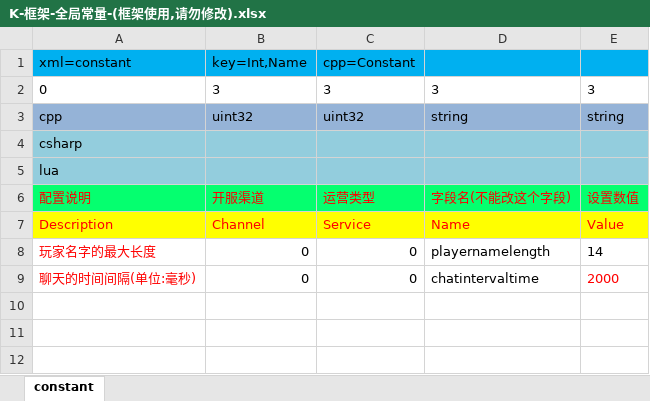
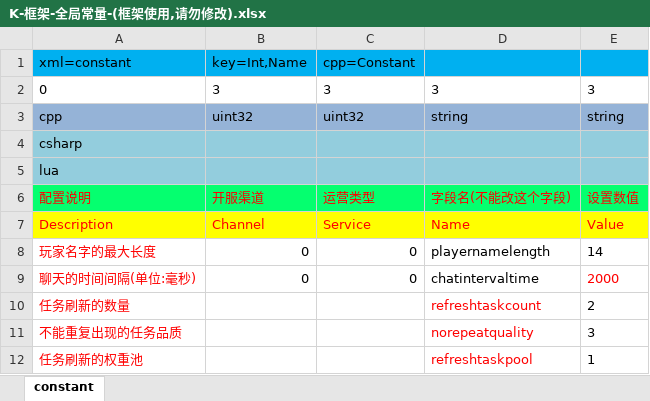
Before and after one commit to lori227/Fighter, an Excel workbook: Resource/excel/table/K-框架-全局常量-(框架使用,请勿修改).xlsx, sheet constant, drawn as a sheet; values as stored, in another font and other column widths than the file's, no borders; the diff names each change by its address in the sheet, - before the commit and + after, or states it on an @@ line.

```diff
--- a/Resource/excel/table/K-框架-全局常量-(框架使用,请勿修改).xlsx (sheet constant)
+++ b/Resource/excel/table/K-框架-全局常量-(框架使用,请勿修改).xlsx (sheet constant)
+row 10: 任务刷新的数量 |  |  | refreshtaskcount | 2
+row 11: 不能重复出现的任务品质 |  |  | norepeatquality | 3
+row 12: 任务刷新的权重池 |  |  | refreshtaskpool | 1
```
Also changed, not shown: Resource/excel/table/K-框架-随机权重-(框架定义,策划填写).xlsx.
